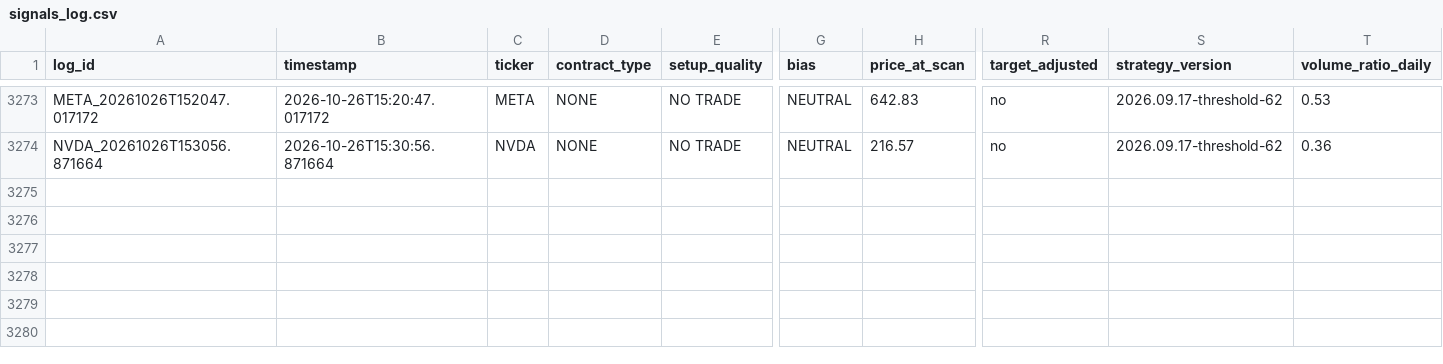
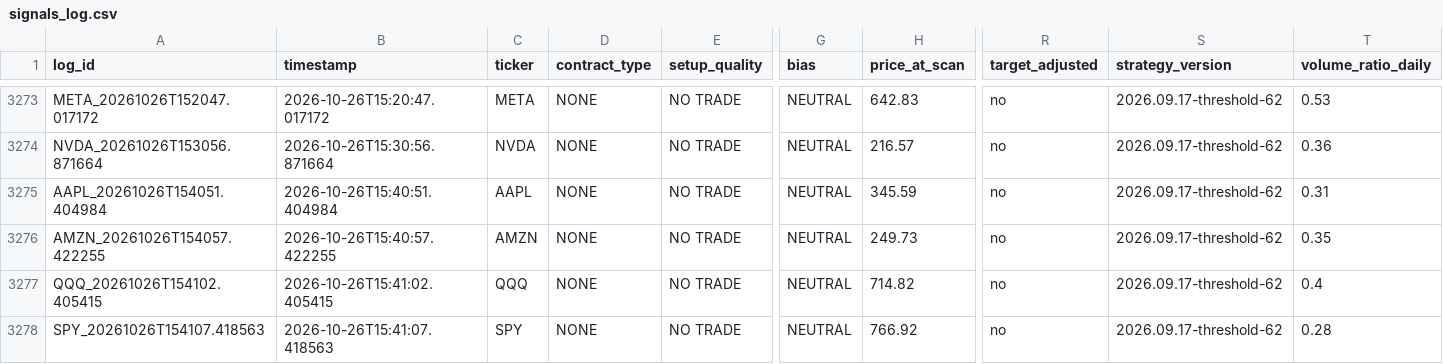
Before and after one commit to xel0irg/stock-ai-bot, a CSV file: backtest/signals_log.csv, drawn as a sheet; only a part is shown, gaps mark what is left out; rows hold the shown columns only; the diff names each change by its address in the sheet, - before the commit and + after, or states it on an @@ line.

Commit message:
chore: update backtest log + prescreener state [skip ci]

```diff
--- a/backtest/signals_log.csv
+++ b/backtest/signals_log.csv
+row 3275: AAPL_20261026T154051.404984 | 2026-10-26T15:40:51.404984 | AAPL | NONE | NO TRADE | NEUTRAL | 345.59 | no | 2026.09.17-threshold-62 | 0.31
+row 3276: AMZN_20261026T154057.422255 | 2026-10-26T15:40:57.422255 | AMZN | NONE | NO TRADE | NEUTRAL | 249.73 | no | 2026.09.17-threshold-62 | 0.35
+row 3277: QQQ_20261026T154102.405415 | 2026-10-26T15:41:02.405415 | QQQ | NONE | NO TRADE | NEUTRAL | 714.82 | no | 2026.09.17-threshold-62 | 0.4
+row 3278: SPY_20261026T154107.418563 | 2026-10-26T15:41:07.418563 | SPY | NONE | NO TRADE | NEUTRAL | 766.92 | no | 2026.09.17-threshold-62 | 0.28
```
Also changed, not shown: 1 other file.
